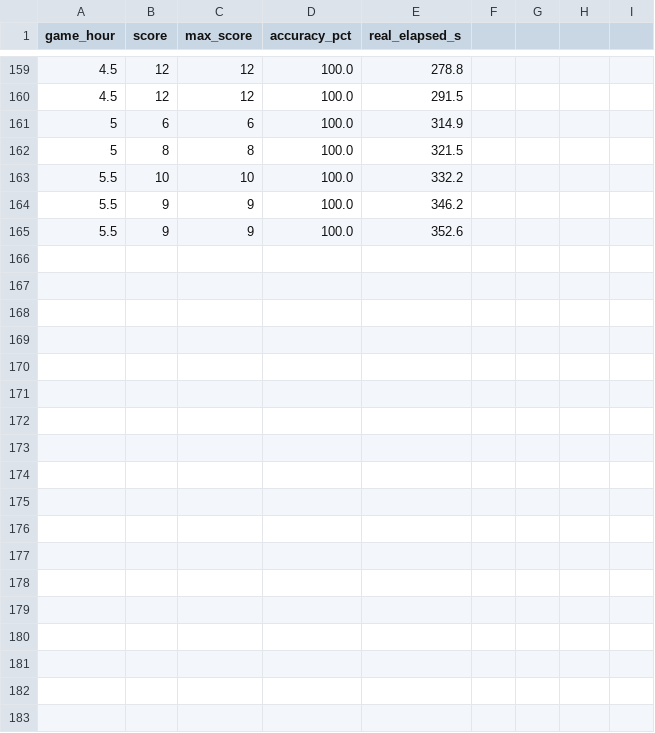
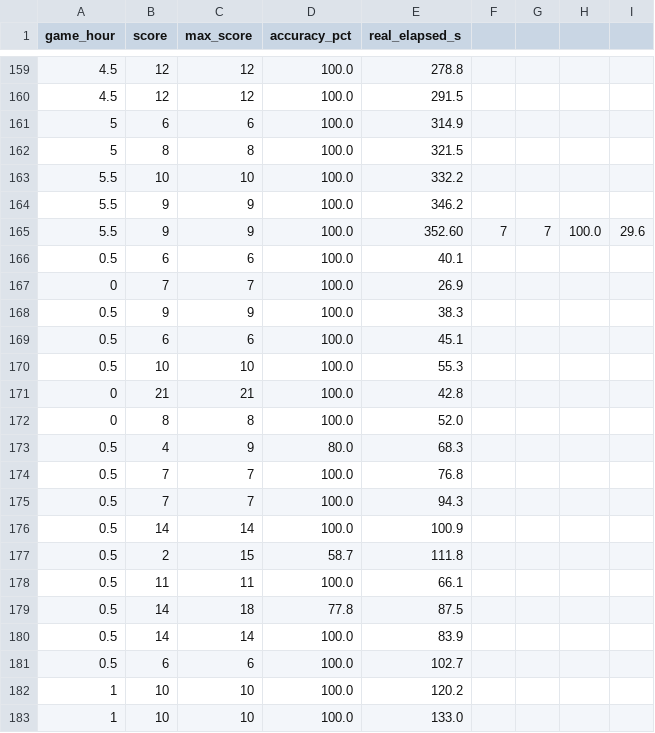
Before and after one commit to nonkrub123/Midnight-Griddle, a CSV file: data/gamedata/accuracy_log.csv, drawn as a sheet; only a part is shown, gaps mark what is left out; the diff covers the shown part only.

```diff
--- a/data/gamedata/accuracy_log.csv
+++ b/data/gamedata/accuracy_log.csv
@@ -164,2 +164,20 @@ game_hour,score,max_score,accuracy_pct,real_elapsed_s
 5.5,9,9,100.0,346.2
-5.5,9,9,100.0,352.6
+5.5,9,9,100.0,352.60,7,7,100.0,29.6
+0.5,6,6,100.0,40.1
+0,7,7,100.0,26.9
+0.5,9,9,100.0,38.3
+0.5,6,6,100.0,45.1
+0.5,10,10,100.0,55.3
+0,21,21,100.0,42.8
+0,8,8,100.0,52.0
+0.5,4,9,80.0,68.3
+0.5,7,7,100.0,76.8
+0.5,7,7,100.0,94.3
+0.5,14,14,100.0,100.9
+0.5,2,15,58.7,111.8
+0.5,11,11,100.0,66.1
+0.5,14,18,77.8,87.5
+0.5,14,14,100.0,83.9
+0.5,6,6,100.0,102.7
+1,10,10,100.0,120.2
+1,10,10,100.0,133.0
```
Also changed, not shown: 15 added rows elsewhere in this file, data/gamedata/ingredients_log.csv, data/gamedata/revenue_log.csv, 34 other files.
